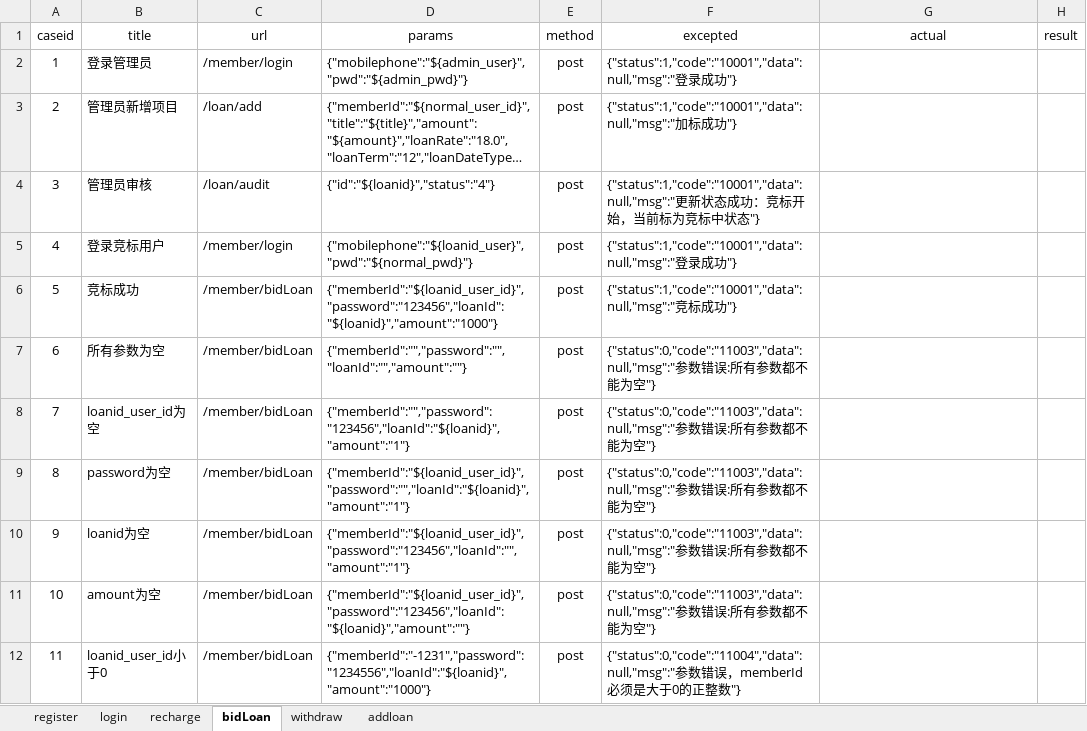
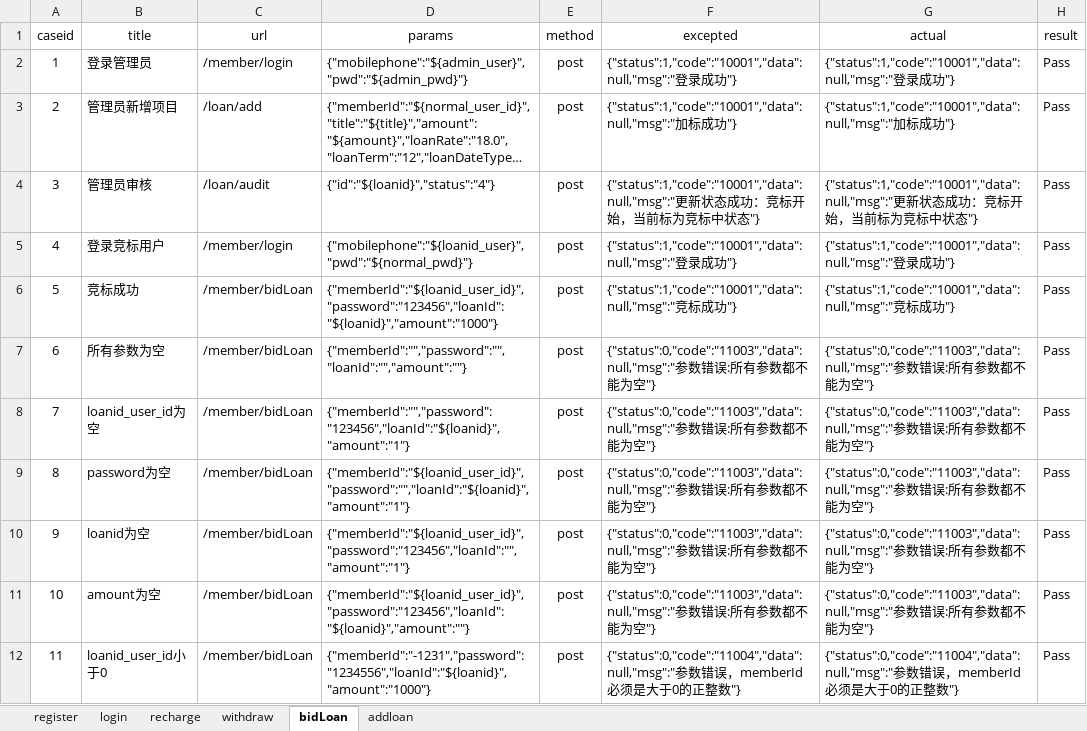
Before and after one commit to zjunbin/api_testing, an Excel workbook: datas/api_case.xlsx, sheet bidLoan, drawn as a sheet; only a part is shown; long unchanged cells end in …; values as stored, in another font and other column widths than the file's, no borders; the diff covers the shown part only; the diff names each change by its address in the sheet, - before the commit and + after, or states it on an @@ line.

```diff
--- a/datas/api_case.xlsx (sheet bidLoan)
+++ b/datas/api_case.xlsx (sheet bidLoan)
@@ sheet tab order changed: register | login | recharge | withdraw | bidLoan | addloan @@
-G2 (actual): (empty)
+G2 (actual): {"status":1,"code":"10001","data":null,"msg":"登录成功"}
-H2:H12 (result): (empty)
+H2:H12 (result): Pass
-G3 (actual): (empty)
+G3 (actual): {"status":1,"code":"10001","data":null,"msg":"加标成功"}
-G4 (actual): (empty)
+G4 (actual): {"status":1,"code":"10001","data":null,"msg":"更新状态成功：竞标开始，当前标为竞标中状态"}
-G5 (actual): (empty)
+G5 (actual): {"status":1,"code":"10001","data":null,"msg":"登录成功"}
-G6 (actual): (empty)
+G6 (actual): {"status":1,"code":"10001","data":null,"msg":"竞标成功"}
-G7:G11 (actual): (empty)
+G7:G11 (actual): {"status":0,"code":"11003","data":null,"msg":"参数错误:所有参数都不能为空"}
-G12 (actual): (empty)
+G12 (actual): {"status":0,"code":"11004","data":null,"msg":"参数错误，memberId必须是大于0的正整数"}
```
Also changed, not shown: 22 edited cells elsewhere in this sheet, sheet addloan, sheet withdraw, sheet register, sheet login, 20 other files.
